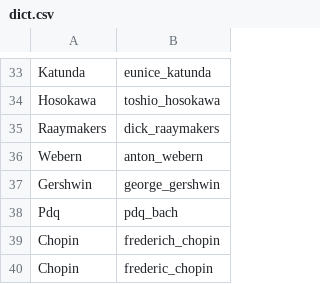
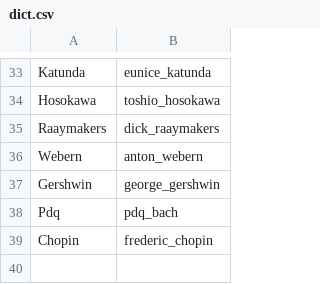
Before and after one commit to ofefo/welcomeBach, a CSV file: welcomebach/dict.csv, drawn as a sheet; only a part is shown, gaps mark what is left out; the diff names each change by its address in the sheet, - before the commit and + after, or states it on an @@ line.

Commit message:
Fix dict

```diff
--- a/welcomebach/dict.csv
+++ b/welcomebach/dict.csv
-row 39: Chopin | frederich_chopin
```
